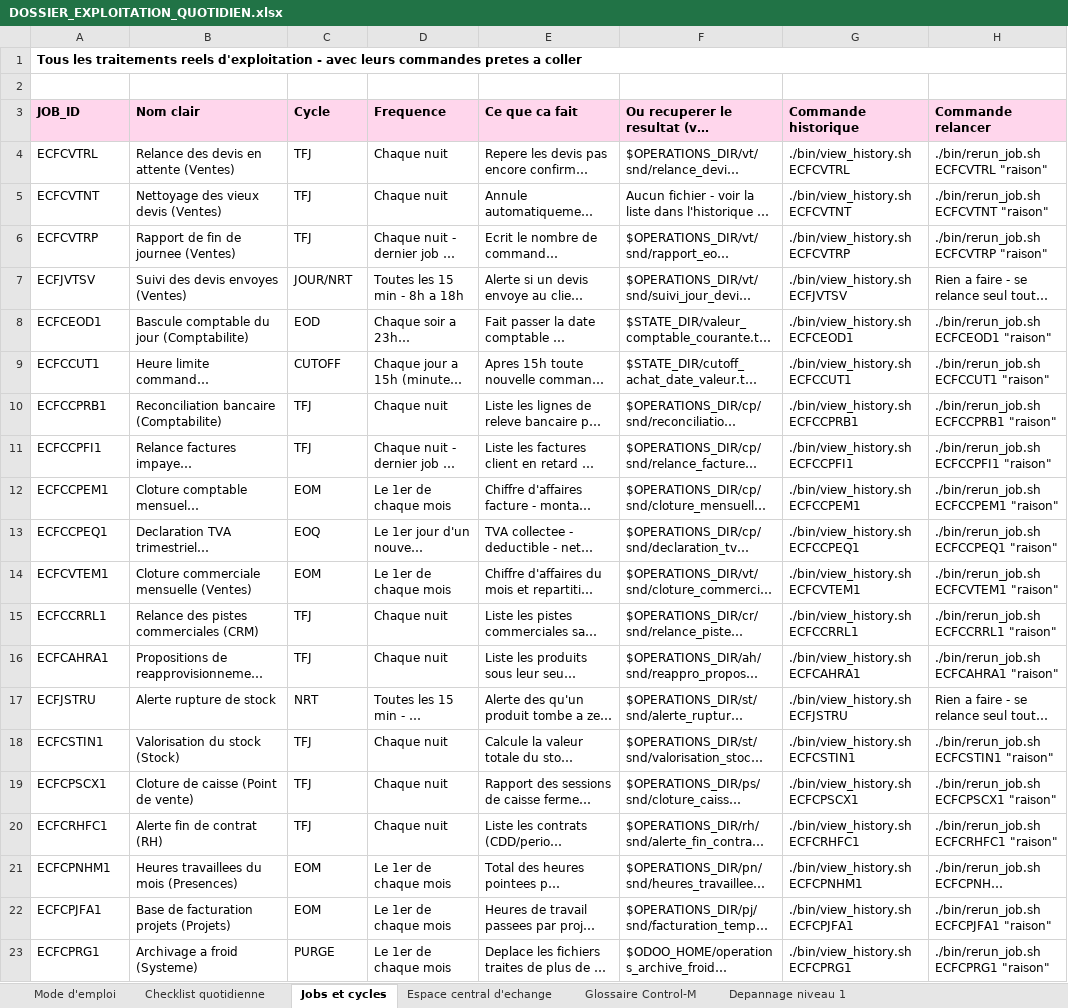
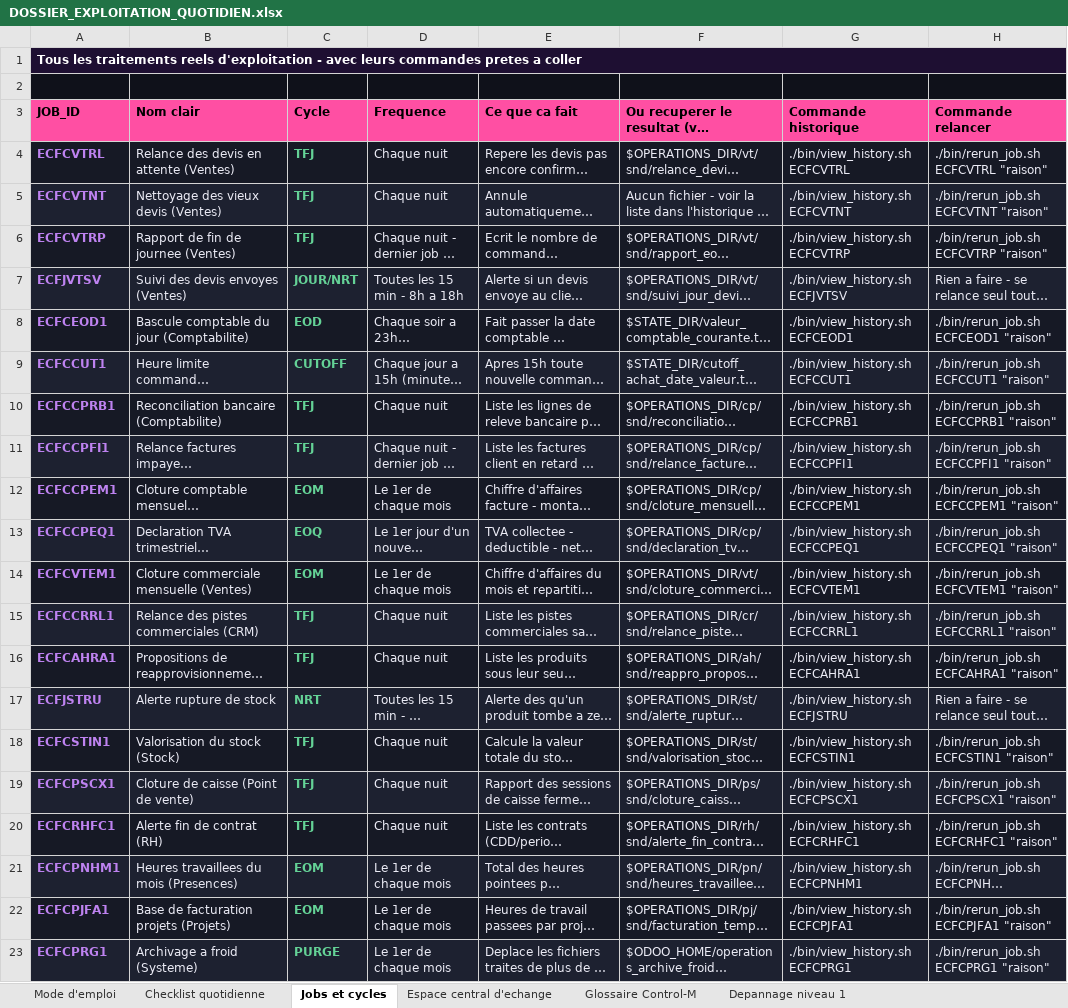
Before and after one commit to ykeupssi123-ship-it/ECF, an Excel workbook: docs/DOSSIER_EXPLOITATION_QUOTIDIEN.xlsx, sheet Jobs et cycles, drawn as a sheet; long unchanged cells end in …; values as stored, in another font and other column widths than the file's, no borders; the diff names each change by its address in the sheet, - before the commit and + after, or states it on an @@ line.

```diff
--- a/docs/DOSSIER_EXPLOITATION_QUOTIDIEN.xlsx (sheet Jobs et cycles)
+++ b/docs/DOSSIER_EXPLOITATION_QUOTIDIEN.xlsx (sheet Jobs et cycles)
-A1:H1 fill: none
+A1:H1 fill: #1E0F32
-A1 text colour: black
+A1 text colour: #FFFFFF
-A2:H2 fill: none
+A2:H2 fill: #0F111A
-A3:H3 fill: #FFD6EC
+A3:H3 fill: #FF4FA3
@@ A4:A23 bold: off → on, text colour: black → #BE82F0 @@
-A4:H4 fill: none
+A4:H4 fill: #161925
-B4:B23 text colour: black
+B4:B23 text colour: #EBEBF5
@@ C4:C23 bold: off → on, text colour: black → #64D296 @@
-D4:H23 text colour: black
+D4:H23 text colour: #EBEBF5
-A5:H5 fill: none
+A5:H5 fill: #1D2130
-A6:H6 fill: none
+A6:H6 fill: #161925
-A7:H7 fill: none
+A7:H7 fill: #1D2130
-A8:H8 fill: none
+A8:H8 fill: #161925
-A9:H9 fill: none
+A9:H9 fill: #1D2130
-A10:H10 fill: none
+A10:H10 fill: #161925
-A11:H11 fill: none
+A11:H11 fill: #1D2130
-A12:H12 fill: none
+A12:H12 fill: #161925
-A13:H13 fill: none
+A13:H13 fill: #1D2130
-A14:H14 fill: none
+A14:H14 fill: #161925
-A15:H15 fill: none
+A15:H15 fill: #1D2130
-A16:H16 fill: none
+A16:H16 fill: #161925
-A17:H17 fill: none
+A17:H17 fill: #1D2130
-A18:H18 fill: none
+A18:H18 fill: #161925
-A19:H19 fill: none
+A19:H19 fill: #1D2130
-A20:H20 fill: none
+A20:H20 fill: #161925
-A21:H21 fill: none
+A21:H21 fill: #1D2130
-A22:H22 fill: none
+A22:H22 fill: #161925
-A23:H23 fill: none
+A23:H23 fill: #1D2130
```
Also changed, not shown: sheet Espace central d'echange, sheet Glossaire Control-M, sheet Depannage niveau 1, sheet Checklist quotidienne, sheet Mode d'emploi, 1 other file.
